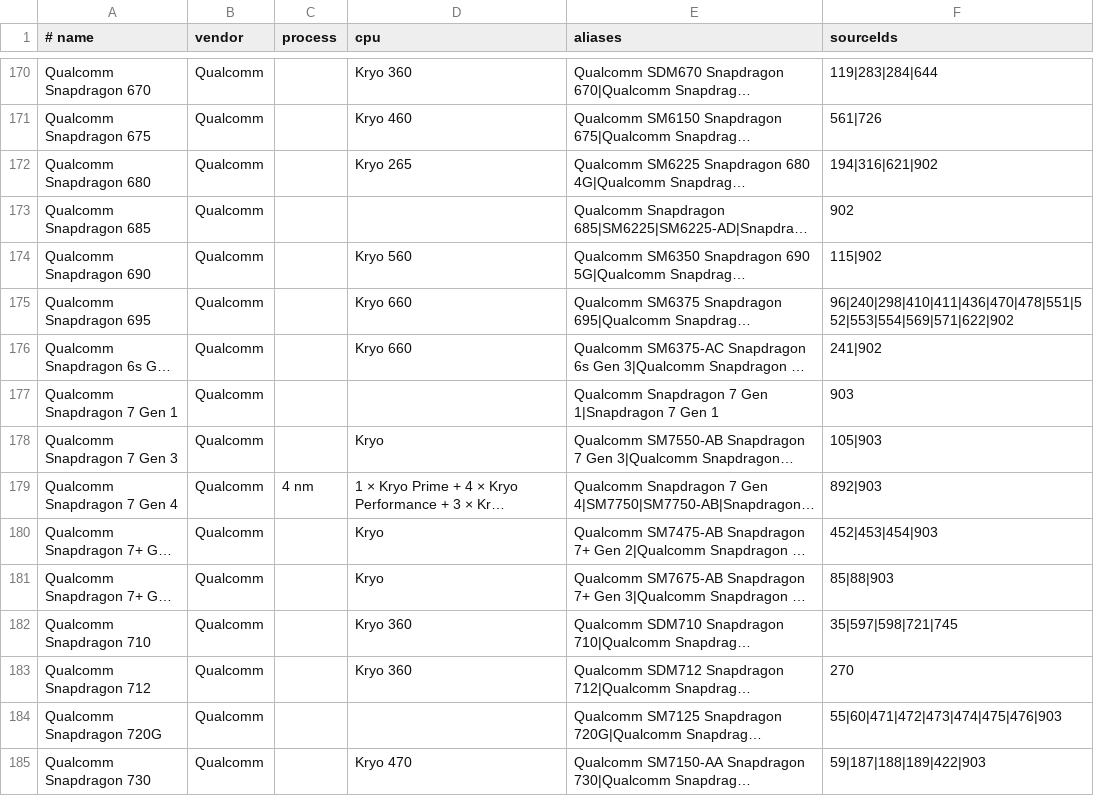
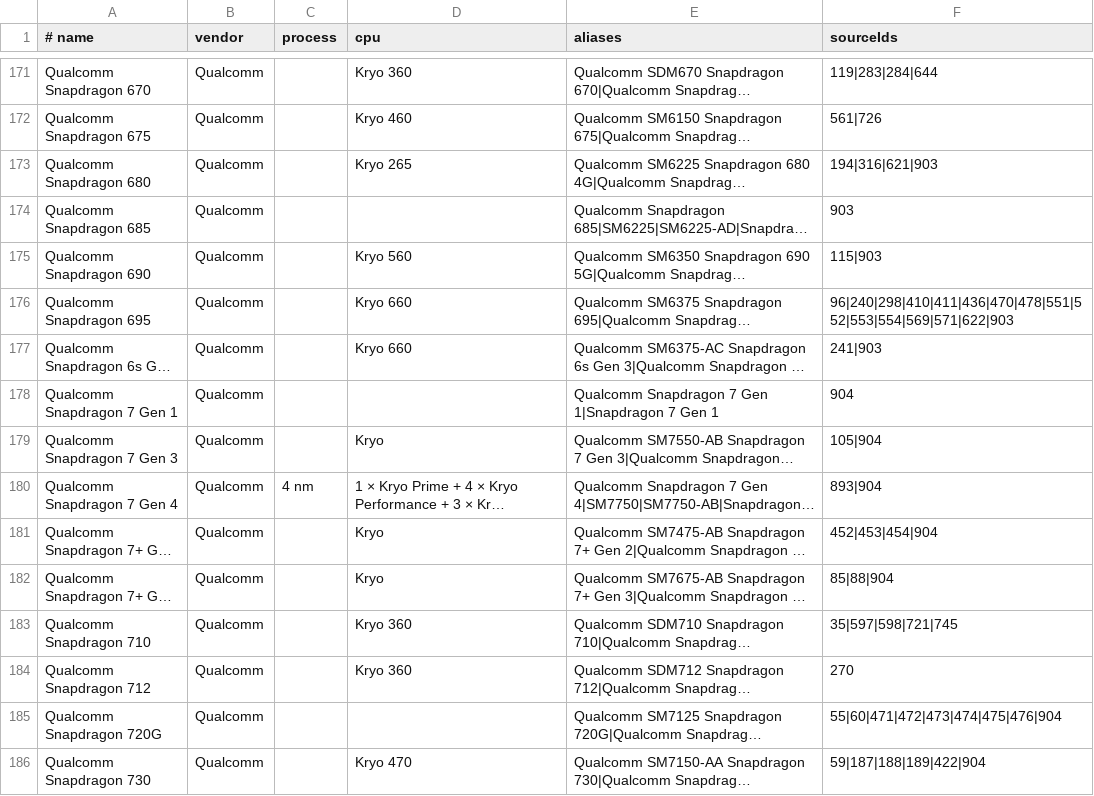
Before and after one commit to shadow11190/Galaxy-box, a TSV file: app/src/main/assets/processors.tsv, drawn as a sheet; only a part is shown, gaps mark what is left out; long unchanged cells end in …; addresses are those after the commit; the diff covers the shown part only; the diff names each change by its address in the sheet, - before the commit and + after, or states it on an @@ line.

```diff
--- a/app/src/main/assets/processors.tsv
+++ b/app/src/main/assets/processors.tsv
-F173 (sourceIds): 194|316|621|902
+F173 (sourceIds): 194|316|621|903
-F174 (sourceIds): 902
+F174 (sourceIds): 903
-F175 (sourceIds): 115|902
+F175 (sourceIds): 115|903
-F176 (sourceIds): 96|240|298|410|411|436|470|478|551|552|553|554|569|571|622|902
+F176 (sourceIds): 96|240|298|410|411|436|470|478|551|552|553|554|569|571|622|903
-F177 (sourceIds): 241|902
+F177 (sourceIds): 241|903
-F178 (sourceIds): 903
+F178 (sourceIds): 904
-F179 (sourceIds): 105|903
+F179 (sourceIds): 105|904
-F180 (sourceIds): 892|903
+F180 (sourceIds): 893|904
-F181 (sourceIds): 452|453|454|903
+F181 (sourceIds): 452|453|454|904
-F182 (sourceIds): 85|88|903
+F182 (sourceIds): 85|88|904
-F185 (sourceIds): 55|60|471|472|473|474|475|476|903
+F185 (sourceIds): 55|60|471|472|473|474|475|476|904
-F186 (sourceIds): 59|187|188|189|422|903
+F186 (sourceIds): 59|187|188|189|422|904
```
Also changed, not shown: 1 added row and 67 edited cells elsewhere in this file, app/src/main/assets/cpu-details.tsv, app/src/main/assets/processor-phone-usage-2018plus.tsv, 39 other files.
